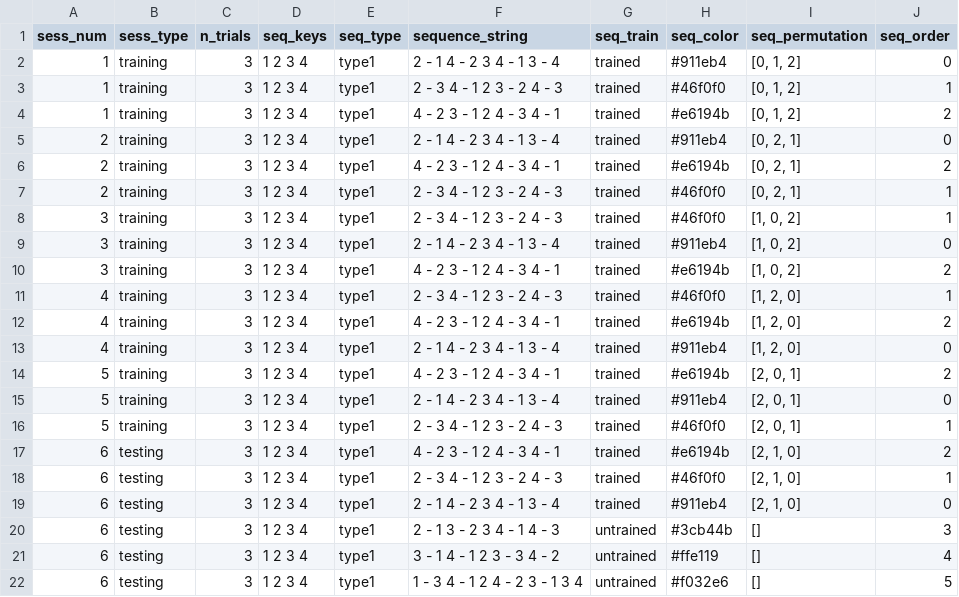
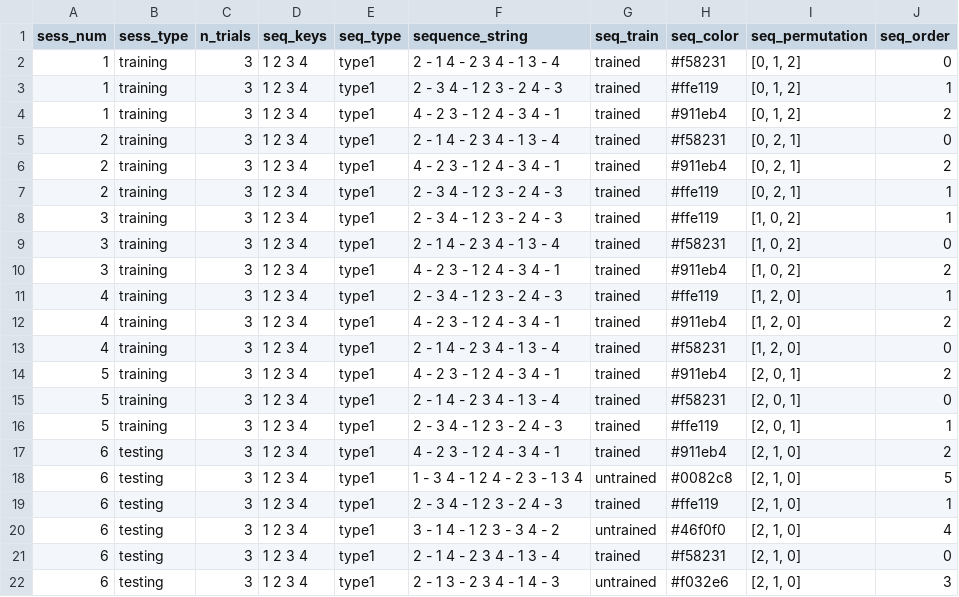
Before and after one commit to benjamingarzon/SeqLearn, a CSV file: scheduling/schedule1.csv, drawn as a sheet.

```diff
--- a/scheduling/schedule1.csv
+++ b/scheduling/schedule1.csv
@@ -1,22 +1,22 @@
 sess_num;sess_type;n_trials;seq_keys;seq_type;sequence_string;seq_train;seq_color;seq_permutation;seq_order
-1;training;3;1 2 3 4;type1;2 - 1 4 - 2 3 4 - 1 3 - 4;trained;#911eb4;[0, 1, 2];0
-1;training;3;1 2 3 4;type1;2 - 3 4 - 1 2 3 - 2 4 - 3;trained;#46f0f0;[0, 1, 2];1
-1;training;3;1 2 3 4;type1;4 - 2 3 - 1 2 4 - 3 4 - 1;trained;#e6194b;[0, 1, 2];2
-2;training;3;1 2 3 4;type1;2 - 1 4 - 2 3 4 - 1 3 - 4;trained;#911eb4;[0, 2, 1];0
-2;training;3;1 2 3 4;type1;4 - 2 3 - 1 2 4 - 3 4 - 1;trained;#e6194b;[0, 2, 1];2
-2;training;3;1 2 3 4;type1;2 - 3 4 - 1 2 3 - 2 4 - 3;trained;#46f0f0;[0, 2, 1];1
-3;training;3;1 2 3 4;type1;2 - 3 4 - 1 2 3 - 2 4 - 3;trained;#46f0f0;[1, 0, 2];1
-3;training;3;1 2 3 4;type1;2 - 1 4 - 2 3 4 - 1 3 - 4;trained;#911eb4;[1, 0, 2];0
-3;training;3;1 2 3 4;type1;4 - 2 3 - 1 2 4 - 3 4 - 1;trained;#e6194b;[1, 0, 2];2
-4;training;3;1 2 3 4;type1;2 - 3 4 - 1 2 3 - 2 4 - 3;trained;#46f0f0;[1, 2, 0];1
-4;training;3;1 2 3 4;type1;4 - 2 3 - 1 2 4 - 3 4 - 1;trained;#e6194b;[1, 2, 0];2
-4;training;3;1 2 3 4;type1;2 - 1 4 - 2 3 4 - 1 3 - 4;trained;#911eb4;[1, 2, 0];0
-5;training;3;1 2 3 4;type1;4 - 2 3 - 1 2 4 - 3 4 - 1;trained;#e6194b;[2, 0, 1];2
-5;training;3;1 2 3 4;type1;2 - 1 4 - 2 3 4 - 1 3 - 4;trained;#911eb4;[2, 0, 1];0
-5;training;3;1 2 3 4;type1;2 - 3 4 - 1 2 3 - 2 4 - 3;trained;#46f0f0;[2, 0, 1];1
-6;testing;3;1 2 3 4;type1;4 - 2 3 - 1 2 4 - 3 4 - 1;trained;#e6194b;[2, 1, 0];2
-6;testing;3;1 2 3 4;type1;2 - 3 4 - 1 2 3 - 2 4 - 3;trained;#46f0f0;[2, 1, 0];1
-6;testing;3;1 2 3 4;type1;2 - 1 4 - 2 3 4 - 1 3 - 4;trained;#911eb4;[2, 1, 0];0
-6;testing;3;1 2 3 4;type1;2 - 1 3 - 2 3 4 - 1 4 - 3;untrained;#3cb44b;[];3
-6;testing;3;1 2 3 4;type1;3 - 1 4 - 1 2 3 - 3 4 - 2;untrained;#ffe119;[];4
-6;testing;3;1 2 3 4;type1;1 - 3 4 - 1 2 4 - 2 3 - 1 3 4;untrained;#f032e6;[];5
+1;training;3;1 2 3 4;type1;2 - 1 4 - 2 3 4 - 1 3 - 4;trained;#f58231;[0, 1, 2];0
+1;training;3;1 2 3 4;type1;2 - 3 4 - 1 2 3 - 2 4 - 3;trained;#ffe119;[0, 1, 2];1
+1;training;3;1 2 3 4;type1;4 - 2 3 - 1 2 4 - 3 4 - 1;trained;#911eb4;[0, 1, 2];2
+2;training;3;1 2 3 4;type1;2 - 1 4 - 2 3 4 - 1 3 - 4;trained;#f58231;[0, 2, 1];0
+2;training;3;1 2 3 4;type1;4 - 2 3 - 1 2 4 - 3 4 - 1;trained;#911eb4;[0, 2, 1];2
+2;training;3;1 2 3 4;type1;2 - 3 4 - 1 2 3 - 2 4 - 3;trained;#ffe119;[0, 2, 1];1
+3;training;3;1 2 3 4;type1;2 - 3 4 - 1 2 3 - 2 4 - 3;trained;#ffe119;[1, 0, 2];1
+3;training;3;1 2 3 4;type1;2 - 1 4 - 2 3 4 - 1 3 - 4;trained;#f58231;[1, 0, 2];0
+3;training;3;1 2 3 4;type1;4 - 2 3 - 1 2 4 - 3 4 - 1;trained;#911eb4;[1, 0, 2];2
+4;training;3;1 2 3 4;type1;2 - 3 4 - 1 2 3 - 2 4 - 3;trained;#ffe119;[1, 2, 0];1
+4;training;3;1 2 3 4;type1;4 - 2 3 - 1 2 4 - 3 4 - 1;trained;#911eb4;[1, 2, 0];2
+4;training;3;1 2 3 4;type1;2 - 1 4 - 2 3 4 - 1 3 - 4;trained;#f58231;[1, 2, 0];0
+5;training;3;1 2 3 4;type1;4 - 2 3 - 1 2 4 - 3 4 - 1;trained;#911eb4;[2, 0, 1];2
+5;training;3;1 2 3 4;type1;2 - 1 4 - 2 3 4 - 1 3 - 4;trained;#f58231;[2, 0, 1];0
+5;training;3;1 2 3 4;type1;2 - 3 4 - 1 2 3 - 2 4 - 3;trained;#ffe119;[2, 0, 1];1
+6;testing;3;1 2 3 4;type1;4 - 2 3 - 1 2 4 - 3 4 - 1;trained;#911eb4;[2, 1, 0];2
+6;testing;3;1 2 3 4;type1;1 - 3 4 - 1 2 4 - 2 3 - 1 3 4;untrained;#0082c8;[2, 1, 0];5
+6;testing;3;1 2 3 4;type1;2 - 3 4 - 1 2 3 - 2 4 - 3;trained;#ffe119;[2, 1, 0];1
+6;testing;3;1 2 3 4;type1;3 - 1 4 - 1 2 3 - 3 4 - 2;untrained;#46f0f0;[2, 1, 0];4
+6;testing;3;1 2 3 4;type1;2 - 1 4 - 2 3 4 - 1 3 - 4;trained;#f58231;[2, 1, 0];0
+6;testing;3;1 2 3 4;type1;2 - 1 3 - 2 3 4 - 1 4 - 3;untrained;#f032e6;[2, 1, 0];3
```
Also changed, not shown: scheduling/schedule0.csv, 14 other files.
